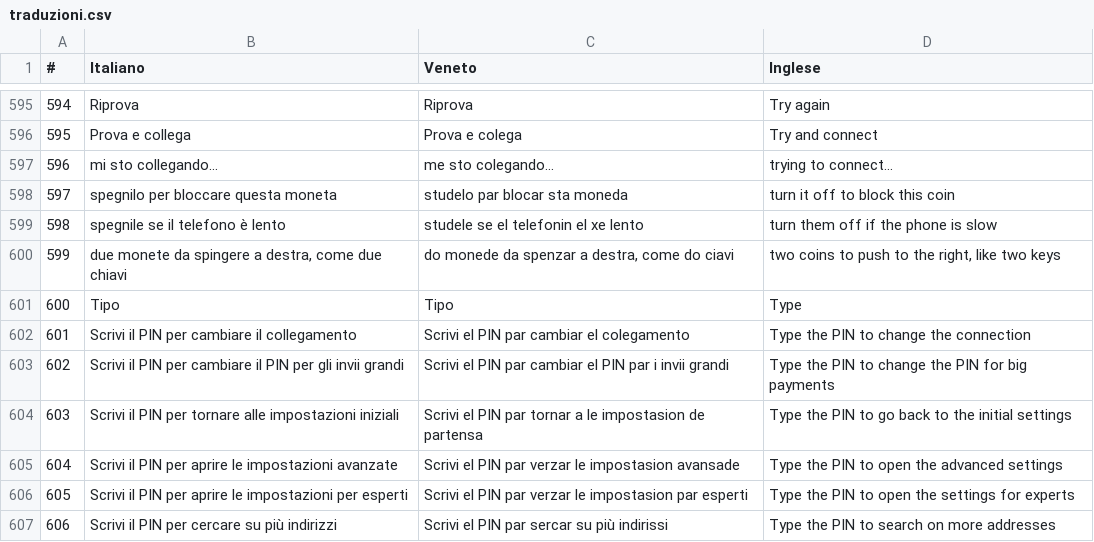
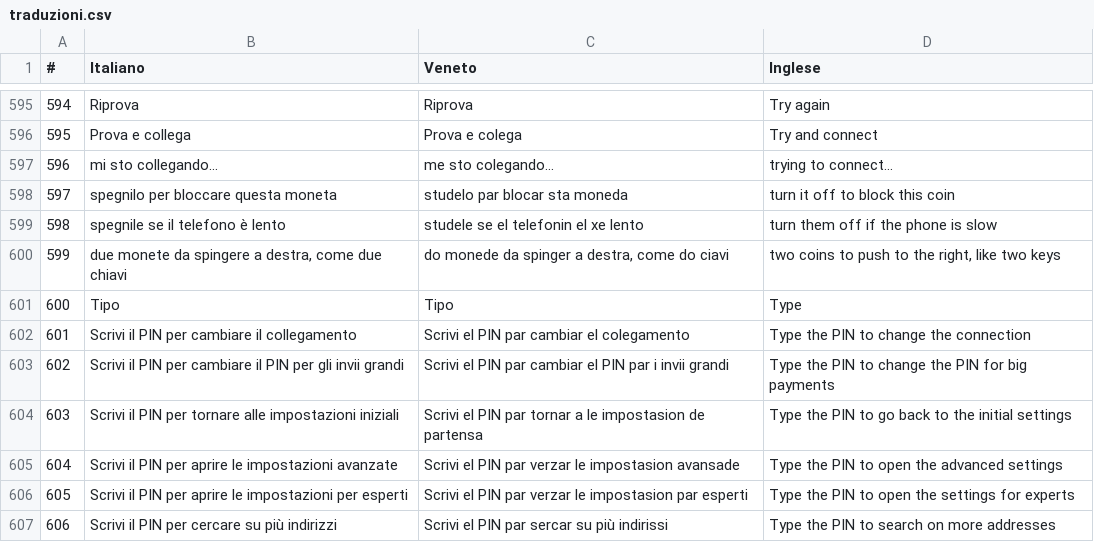
Before and after one commit to ManX-SAFE21/schei-wallet, a CSV file: traduzioni.csv, drawn as a sheet; only a part is shown, gaps mark what is left out; the diff covers the shown part only; the diff names each change by its address in the sheet, - before the commit and + after, or states it on an @@ line.

```diff
--- a/traduzioni.csv
+++ b/traduzioni.csv
-C600 (Veneto): do monede da spenzar a destra, come do ciavi
+C600 (Veneto): do monede da spinger a destra, come do ciavi
```
Also changed, not shown: 9 edited cells elsewhere in this file, 1 other file.
